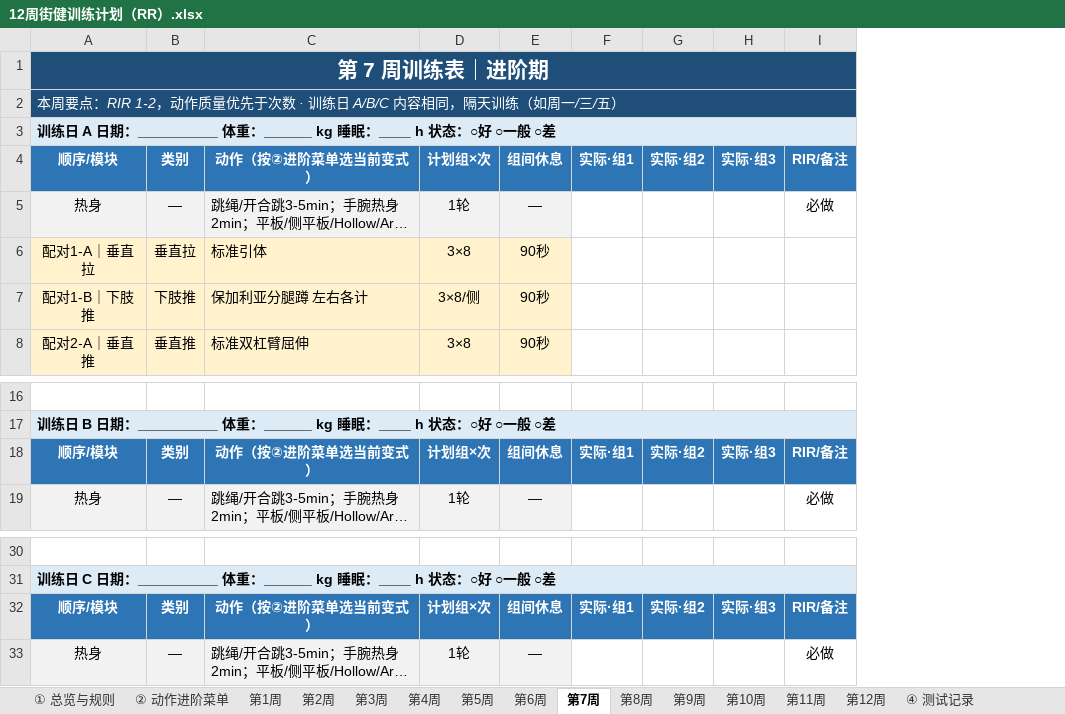
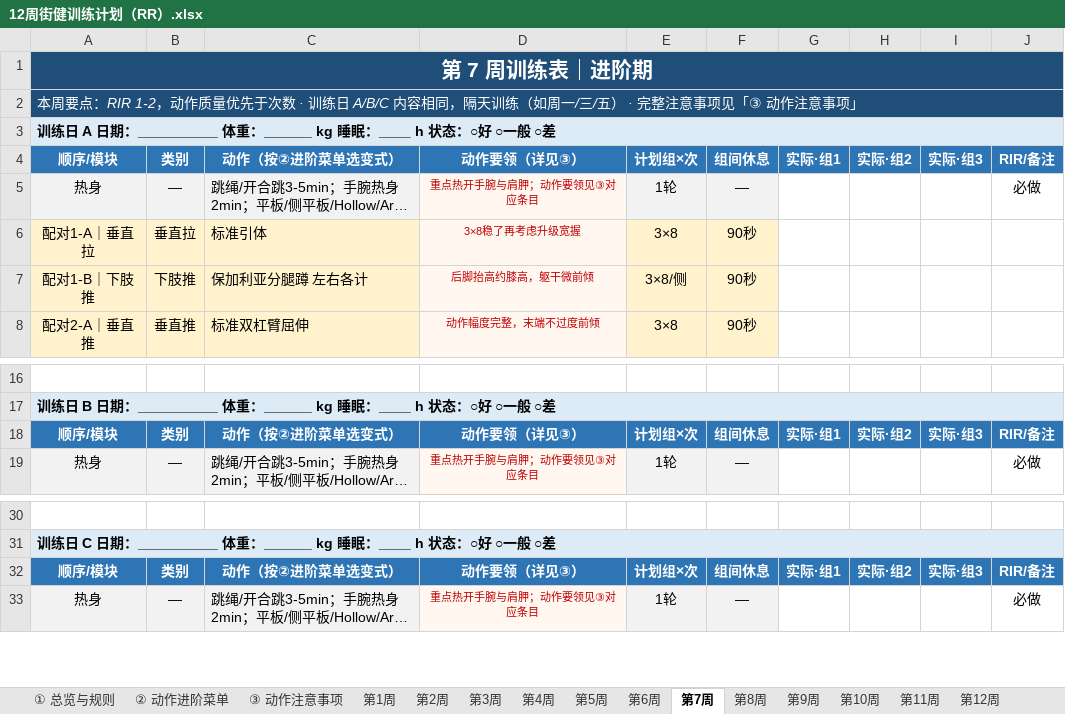
Before and after one commit to clcyyds/gdk, an Excel workbook: 12周街健训练计划（RR）.xlsx, sheet 第7周, drawn as a sheet; only a part is shown, gaps mark what is left out; long unchanged cells end in …; values as stored, in another font and other column widths than the file's, no borders; charts and pictures not drawn; the diff names each change by its address in the sheet, - before the commit and + after, or states it on an @@ line.

```diff
--- a/12周街健训练计划（RR）.xlsx (sheet 第7周)
+++ b/12周街健训练计划（RR）.xlsx (sheet 第7周)
-sheet tab: ④ 测试记录
+sheet tab: ③ 动作注意事项
+column D, rows 4-8: 动作要领（详见③） | 重点热开手腕与肩胛；动作要领见③对应条目 | 3×8稳了再考虑升级宽握 | 后脚抬高约膝高，躯干微前倾 | 动作幅度完整，末端不过度前倾; rows 18-19: 动作要领（详见③） | 重点热开手腕与肩胛；动作要领见③对应条目; rows 32-33: 动作要领（详见③） | 重点热开手腕与肩胛；动作要领见③对应条目
-A2: …三/五）
+A2: …三/五） · 完整注意事项见「③ 动作注意事项」
-C4: 动作（按②进阶菜单选当前变式）
+C4: 动作（按②进阶菜单选变式）
-C18: 动作（按②进阶菜单选当前变式）
+C18: 动作（按②进阶菜单选变式）
-C32: 动作（按②进阶菜单选当前变式）
+C32: 动作（按②进阶菜单选变式）
```
Also changed, not shown: sheet ① 总览与规则, sheet 第8周, sheet 第4周, sheet 第12周, sheet 第6周, sheet 第3周, 6 more sheets, other sheet tabs, charts or pictures, 3 other files.
